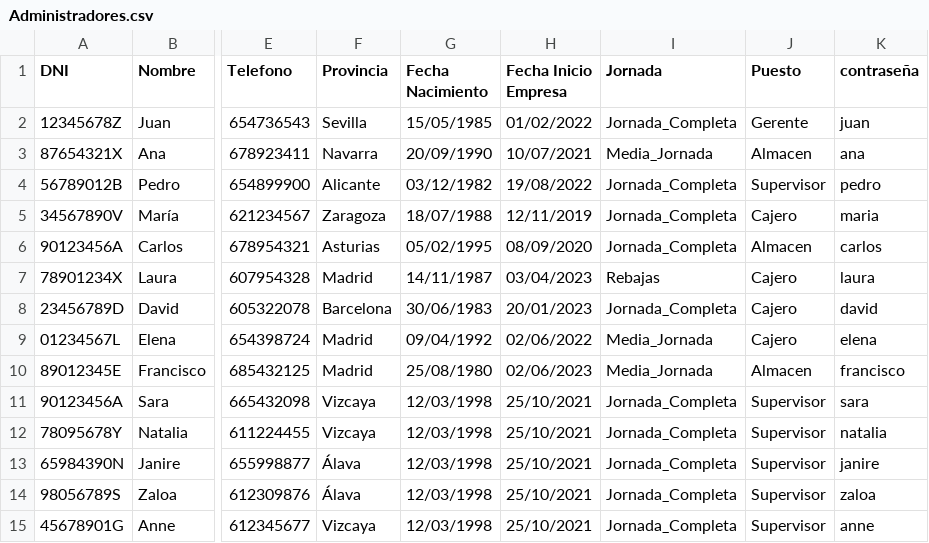
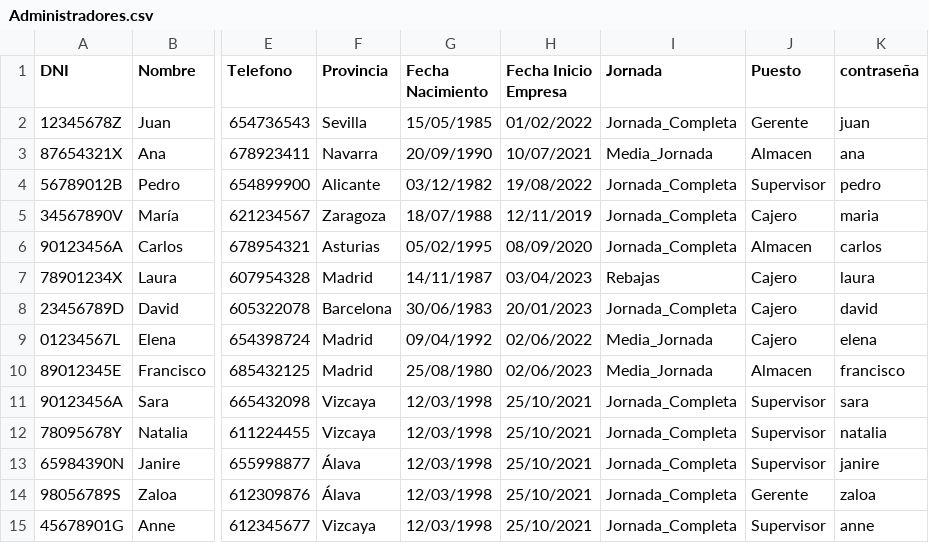
Before and after one commit to sararegalado/NatiShop, a CSV file: NatiShop/Administradores.csv, drawn as a sheet; only a part is shown, gaps mark what is left out; the diff names each change by its address in the sheet, - before the commit and + after, or states it on an @@ line.

Commit message:
Diferenciación Gerente

```diff
--- a/NatiShop/Administradores.csv
+++ b/NatiShop/Administradores.csv
-J14 (Puesto): Supervisor
+J14 (Puesto): Gerente
```
Also changed, not shown: 2 other files.
